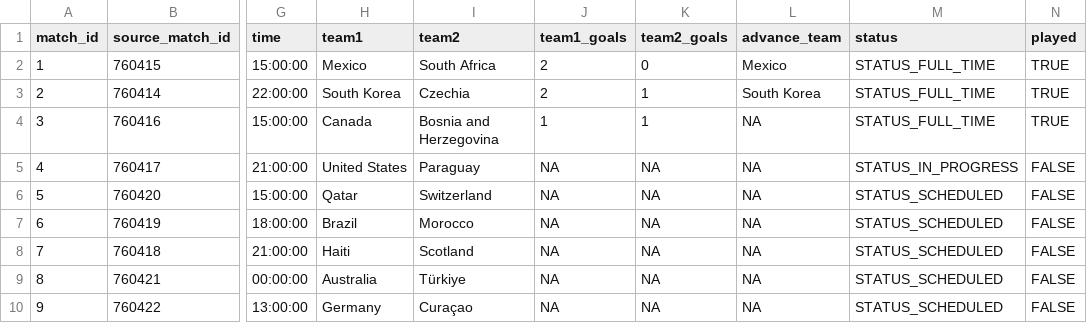
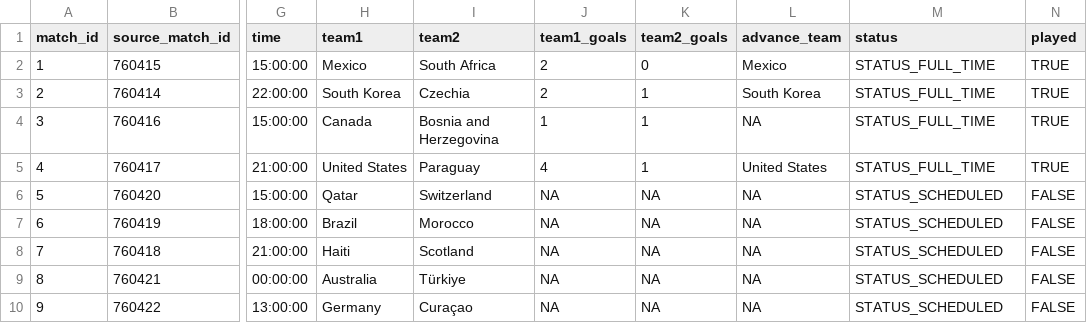
Before and after one commit to pedrosant-anna/bolao-copa-2026-x7q9p, a CSV file: data/results/actual_results.csv, drawn as a sheet; only a part is shown, gaps mark what is left out; the diff names each change by its address in the sheet, - before the commit and + after, or states it on an @@ line.

```diff
--- a/data/results/actual_results.csv
+++ b/data/results/actual_results.csv
-J5 (team1_goals): NA
+J5 (team1_goals): 4
-K5 (team2_goals): NA
+K5 (team2_goals): 1
-L5 (advance_team): NA
+L5 (advance_team): United States
-M5 (status): STATUS_IN_PROGRESS
+M5 (status): STATUS_FULL_TIME
-N5 (played): FALSE
+N5 (played): TRUE
```
Also changed, not shown: data/scored_outputs/group_position_points.csv, data/scored_outputs/match_points.csv, 2 other files.
